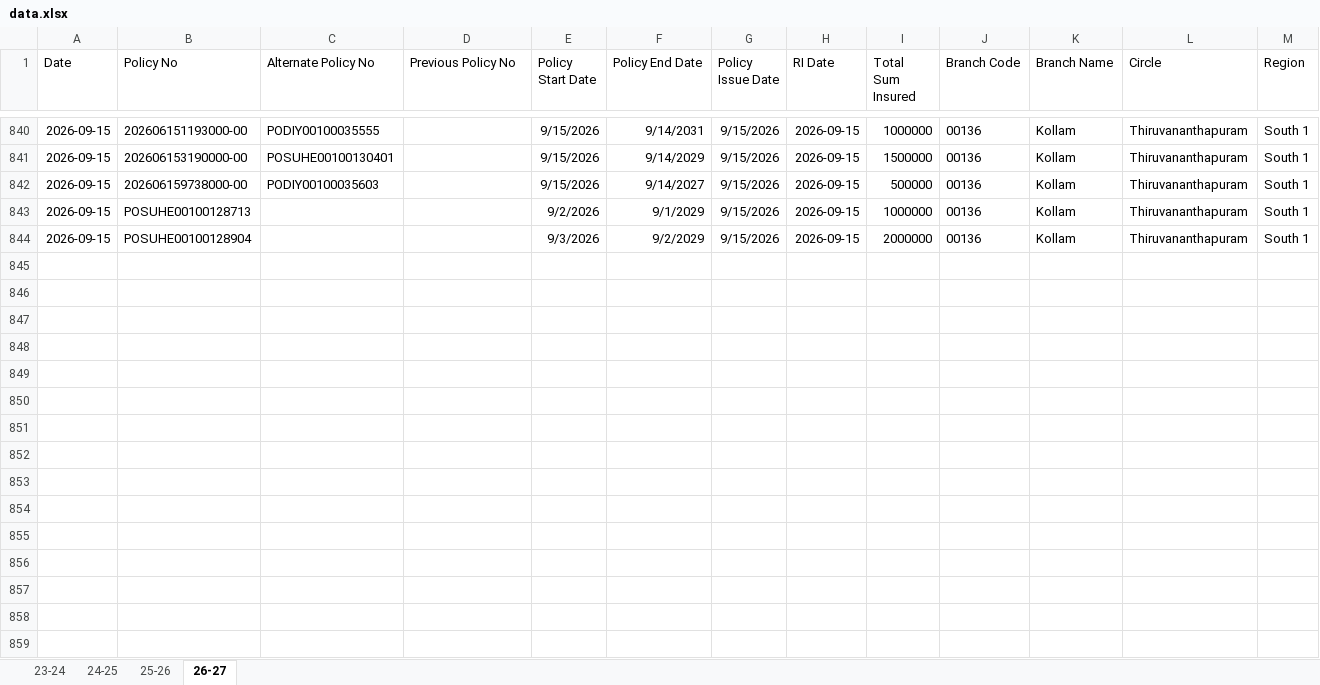
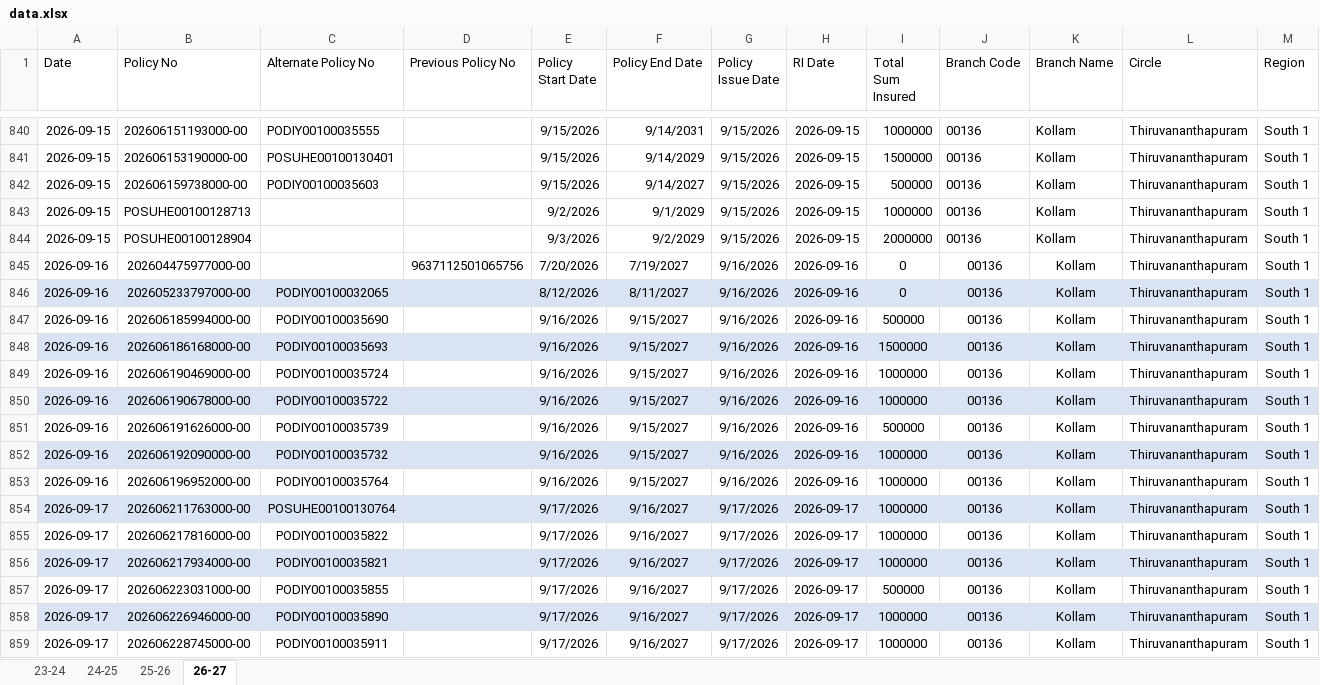
Before and after one commit to sbigattendance/index, an Excel workbook: data.xlsx, sheet 26-27, drawn as a sheet; only a part is shown, gaps mark what is left out; values as stored, in another font and other column widths than the file's, no borders; conditional formats not drawn; rows hold the shown columns only; the diff names each change by its address in the sheet, - before the commit and + after, or states it on an @@ line.

Commit message:
Add files via upload

```diff
--- a/data.xlsx (sheet 26-27)
+++ b/data.xlsx (sheet 26-27)
+row 845: 2026-09-16 | 202604475977000-00 |  | 9637112501065756 | 7/20/2026 | 7/19/2027 | 9/16/2026 | 2026-09-16 | 0 | 00136 | Kollam | Thiruvananthapuram | South 1
+row 846: 2026-09-16 | 202605233797000-00 | PODIY00100032065 |  | 8/12/2026 | 8/11/2027 | 9/16/2026 | 2026-09-16 | 0 | 00136 | Kollam | Thiruvananthapuram | South 1
+row 847: 2026-09-16 | 202606185994000-00 | PODIY00100035690 |  | 9/16/2026 | 9/15/2027 | 9/16/2026 | 2026-09-16 | 500000 | 00136 | Kollam | Thiruvananthapuram | South 1
+row 848: 2026-09-16 | 202606186168000-00 | PODIY00100035693 |  | 9/16/2026 | 9/15/2027 | 9/16/2026 | 2026-09-16 | 1500000 | 00136 | Kollam | Thiruvananthapuram | South 1
+row 849: 2026-09-16 | 202606190469000-00 | PODIY00100035724 |  | 9/16/2026 | 9/15/2027 | 9/16/2026 | 2026-09-16 | 1000000 | 00136 | Kollam | Thiruvananthapuram | South 1
+row 850: 2026-09-16 | 202606190678000-00 | PODIY00100035722 |  | 9/16/2026 | 9/15/2027 | 9/16/2026 | 2026-09-16 | 1000000 | 00136 | Kollam | Thiruvananthapuram | South 1
+row 851: 2026-09-16 | 202606191626000-00 | PODIY00100035739 |  | 9/16/2026 | 9/15/2027 | 9/16/2026 | 2026-09-16 | 500000 | 00136 | Kollam | Thiruvananthapuram | South 1
+row 852: 2026-09-16 | 202606192090000-00 | PODIY00100035732 |  | 9/16/2026 | 9/15/2027 | 9/16/2026 | 2026-09-16 | 1000000 | 00136 | Kollam | Thiruvananthapuram | South 1
+row 853: 2026-09-16 | 202606196952000-00 | PODIY00100035764 |  | 9/16/2026 | 9/15/2027 | 9/16/2026 | 2026-09-16 | 1000000 | 00136 | Kollam | Thiruvananthapuram | South 1
+row 854: 2026-09-17 | 202606211763000-00 | POSUHE00100130764 |  | 9/17/2026 | 9/16/2027 | 9/17/2026 | 2026-09-17 | 1000000 | 00136 | Kollam | Thiruvananthapuram | South 1
+row 855: 2026-09-17 | 202606217816000-00 | PODIY00100035822 |  | 9/17/2026 | 9/16/2027 | 9/17/2026 | 2026-09-17 | 1000000 | 00136 | Kollam | Thiruvananthapuram | South 1
+row 856: 2026-09-17 | 202606217934000-00 | PODIY00100035821 |  | 9/17/2026 | 9/16/2027 | 9/17/2026 | 2026-09-17 | 1000000 | 00136 | Kollam | Thiruvananthapuram | South 1
+row 857: 2026-09-17 | 202606223031000-00 | PODIY00100035855 |  | 9/17/2026 | 9/16/2027 | 9/17/2026 | 2026-09-17 | 500000 | 00136 | Kollam | Thiruvananthapuram | South 1
+row 858: 2026-09-17 | 202606226946000-00 | PODIY00100035890 |  | 9/17/2026 | 9/16/2027 | 9/17/2026 | 2026-09-17 | 1000000 | 00136 | Kollam | Thiruvananthapuram | South 1
+row 859: 2026-09-17 | 202606228745000-00 | PODIY00100035911 |  | 9/17/2026 | 9/16/2027 | 9/17/2026 | 2026-09-17 | 1000000 | 00136 | Kollam | Thiruvananthapuram | South 1
```
